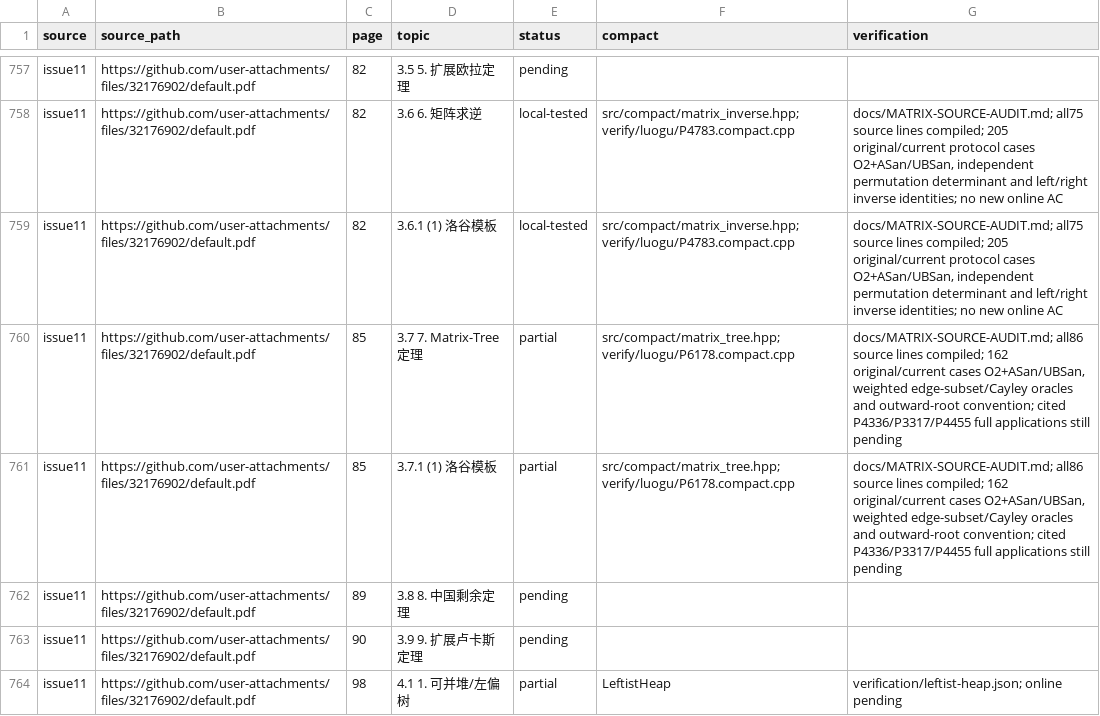
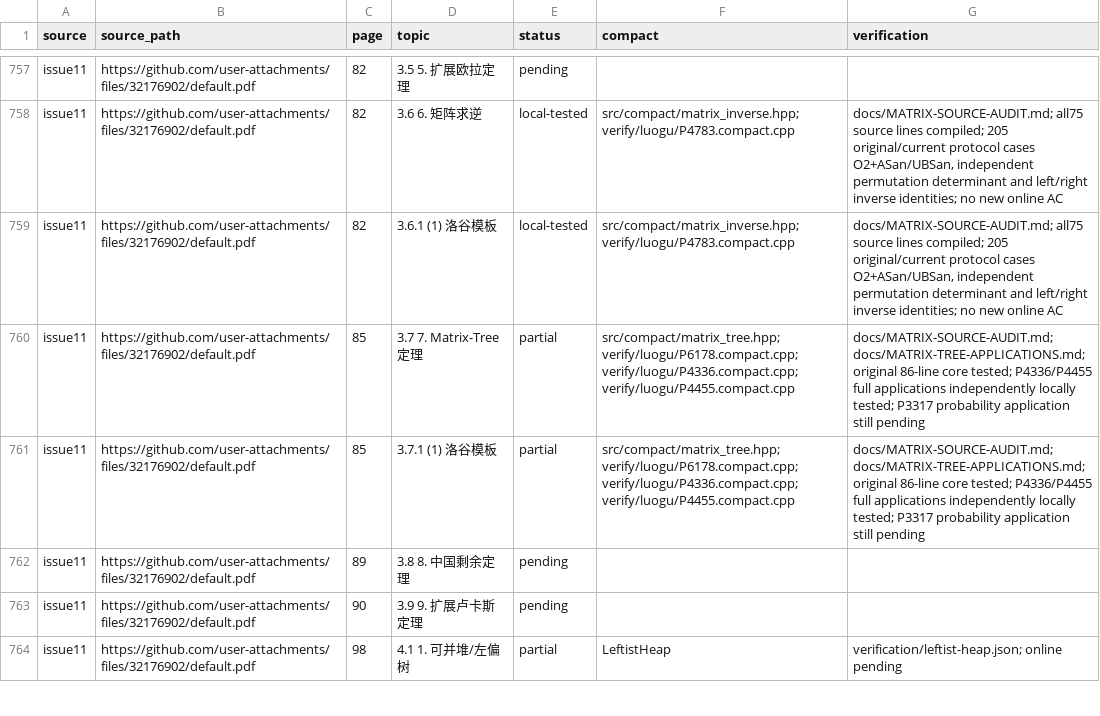
Before and after one commit to gsh20040816/CPCtemplate, a CSV file: docs/coverage.csv, drawn as a sheet; only a part is shown, gaps mark what is left out.

Commit message:
Add company inclusion-exclusion and inward matrix-tree applications

```diff
--- a/docs/coverage.csv
+++ b/docs/coverage.csv
@@ -759,4 +759,4 @@ issue11,https://github.com/user-attachments/files/32176902/default.pdf,82,3.6 6.
 issue11,https://github.com/user-attachments/files/32176902/default.pdf,82,3.6.1 (1) 洛谷模板,local-tested,src/compact/matrix_inverse.hpp; verify/luogu/P4783.compact.cpp,"docs/MATRIX-SOURCE-AUDIT.md; all75 source lines compiled; 205 original/current protocol cases O2+ASan/UBSan, independent permutation determinant and left/right inverse identities; no new online AC"
-issue11,https://github.com/user-attachments/files/32176902/default.pdf,85,3.7 7. Matrix-Tree 定理,partial,src/compact/matrix_tree.hpp; verify/luogu/P6178.compact.cpp,"docs/MATRIX-SOURCE-AUDIT.md; all86 source lines compiled; 162 original/current cases O2+ASan/UBSan, weighted edge-subset/Cayley oracles and outward-root convention; cited P4336/P3317/P4455 full applications still pending"
-issue11,https://github.com/user-attachments/files/32176902/default.pdf,85,3.7.1 (1) 洛谷模板,partial,src/compact/matrix_tree.hpp; verify/luogu/P6178.compact.cpp,"docs/MATRIX-SOURCE-AUDIT.md; all86 source lines compiled; 162 original/current cases O2+ASan/UBSan, weighted edge-subset/Cayley oracles and outward-root convention; cited P4336/P3317/P4455 full applications still pending"
+issue11,https://github.com/user-attachments/files/32176902/default.pdf,85,3.7 7. Matrix-Tree 定理,partial,src/compact/matrix_tree.hpp; verify/luogu/P6178.compact.cpp; verify/luogu/P4336.compact.cpp; verify/luogu/P4455.compact.cpp,docs/MATRIX-SOURCE-AUDIT.md; docs/MATRIX-TREE-APPLICATIONS.md; original 86-line core tested; P4336/P4455 full applications independently locally tested; P3317 probability application still pending
+issue11,https://github.com/user-attachments/files/32176902/default.pdf,85,3.7.1 (1) 洛谷模板,partial,src/compact/matrix_tree.hpp; verify/luogu/P6178.compact.cpp; verify/luogu/P4336.compact.cpp; verify/luogu/P4455.compact.cpp,docs/MATRIX-SOURCE-AUDIT.md; docs/MATRIX-TREE-APPLICATIONS.md; original 86-line core tested; P4336/P4455 full applications independently locally tested; P3317 probability application still pending
 issue11,https://github.com/user-attachments/files/32176902/default.pdf,89,3.8 8. 中国剩余定理,pending,,
```
Also changed, not shown: 30 other files.
